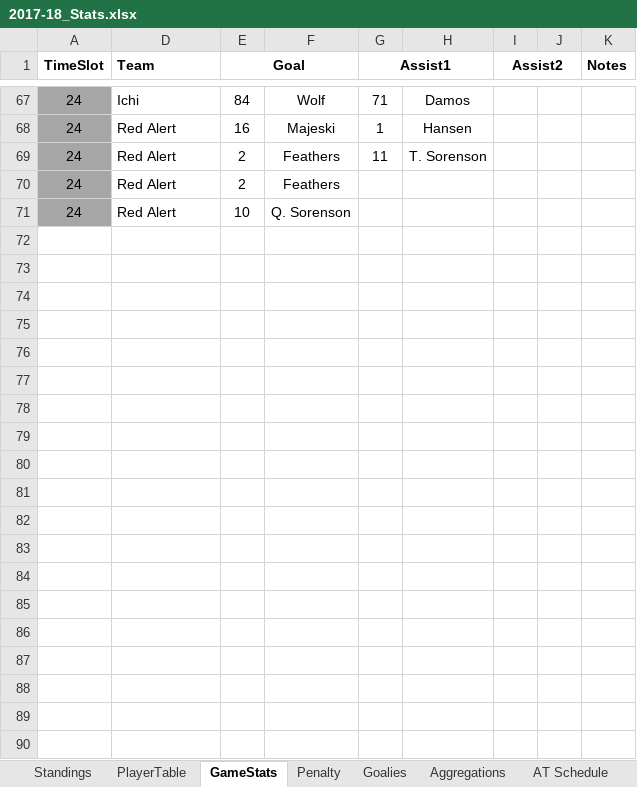
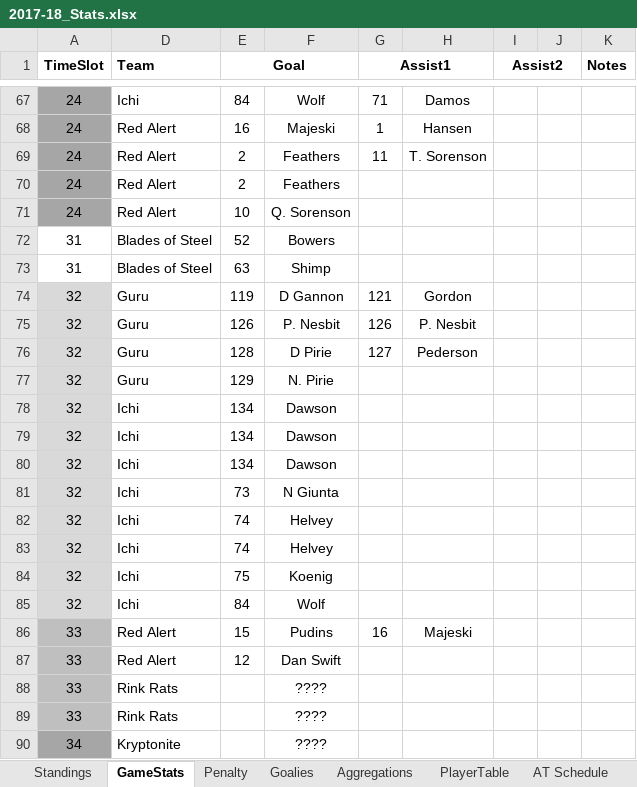
Before and after one commit to THansenite/DMAH5, an Excel workbook: 2017-18_Stats.xlsx, sheet GameStats, drawn as a sheet; only a part is shown, gaps mark what is left out; values as stored, in another font and other column widths than the file's, no borders; conditional formats not drawn; the diff covers the shown part only; the diff names each change by its address in the sheet, - before the commit and + after, or states it on an @@ line.

Commit message:
Added stats page and rules

```diff
--- a/2017-18_Stats.xlsx (sheet GameStats)
+++ b/2017-18_Stats.xlsx (sheet GameStats)
@@ sheet tab order changed: Standings | GameStats | Penalty | Goalies | Aggregations | PlayerTable | AT Schedule @@
+row 72: 31 | Blades of Steel | 52 | Bowers
+row 73: 31 | Blades of Steel | 63 | Shimp
+row 74: 32 | Guru | 119 | D Gannon | 121 | Gordon
+row 75: 32 | Guru | 126 | P. Nesbit | 126 | P. Nesbit
+row 76: 32 | Guru | 128 | D Pirie | 127 | Pederson
+row 77: 32 | Guru | 129 | N. Pirie
+row 78: 32 | Ichi | 134 | Dawson
+row 79: 32 | Ichi | 134 | Dawson
+row 80: 32 | Ichi | 134 | Dawson
+row 81: 32 | Ichi | 73 | N Giunta
+row 82: 32 | Ichi | 74 | Helvey
+row 83: 32 | Ichi | 74 | Helvey
+row 84: 32 | Ichi | 75 | Koenig
+row 85: 32 | Ichi | 84 | Wolf
+row 86: 33 | Red Alert | 15 | Pudins | 16 | Majeski
+row 87: 33 | Red Alert | 12 | Dan Swift
+row 88: 33 | Rink Rats |  | ????
+row 89: 33 | Rink Rats |  | ????
+row 90: 34 | Kryptonite |  | ????
```
Also changed, not shown: 11 added rows elsewhere in this sheet, sheet Career, sheet Aggregations, sheet Standings, sheet Goalies, sheet Penalty, sheet CareerGoalie, 3 other files.
